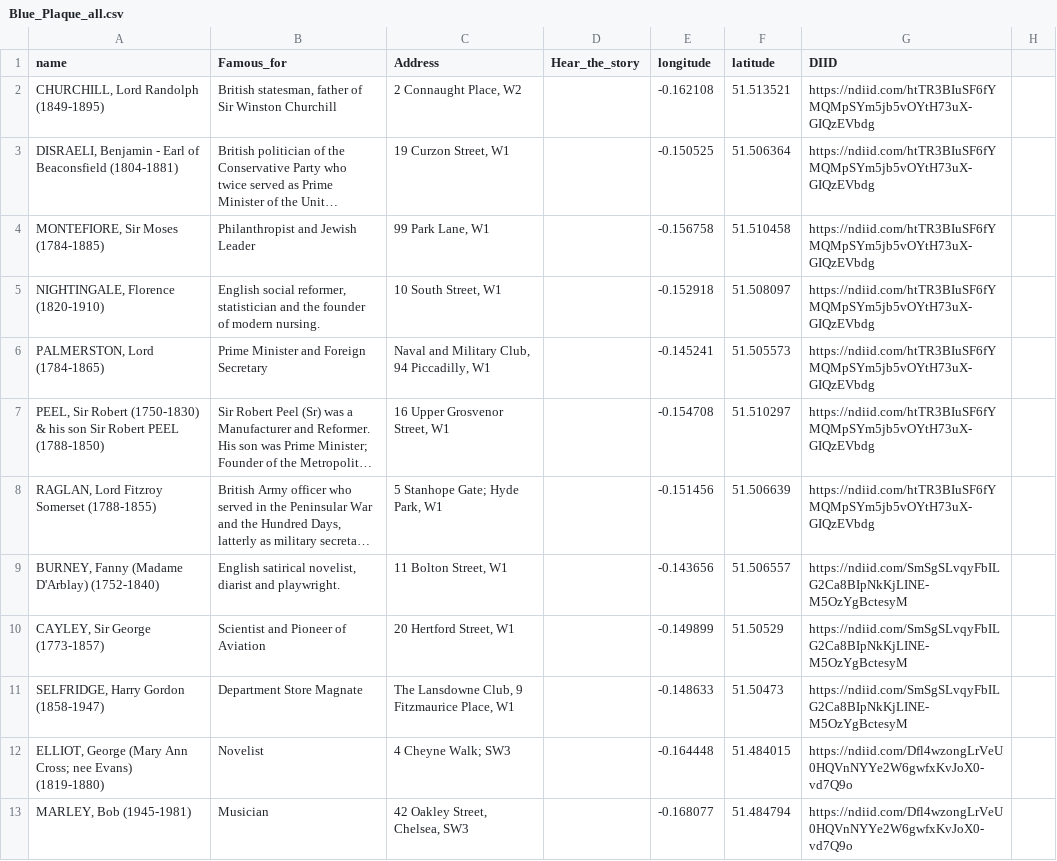
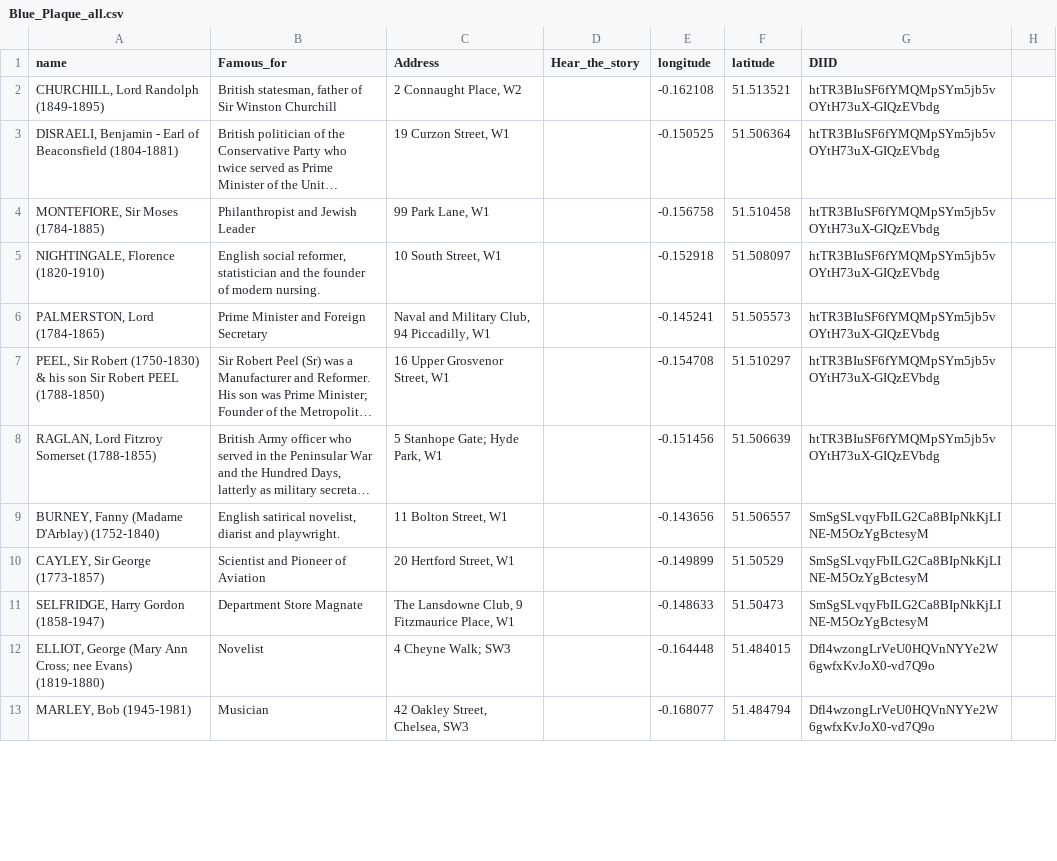
Before and after one commit to kerguio/kerguio.github.io, a CSV file: files/Blue_Plaque_all.csv, drawn as a sheet; only a part is shown; long unchanged cells end in …; the diff covers the shown part only; the diff names each change by its address in the sheet, - before the commit and + after, or states it on an @@ line.

Commit message:
changes in JS to include DIIDs

```diff
--- a/files/Blue_Plaque_all.csv
+++ b/files/Blue_Plaque_all.csv
-G2:G8 (DIID): https://ndiid.com/htTR3BIuSF6fYMQMpSYm5jb5vOYtH73uX-GIQzEVbdg
+G2:G8 (DIID): htTR3BIuSF6fYMQMpSYm5jb5vOYtH73uX-GIQzEVbdg
-G9:G11 (DIID): https://ndiid.com/SmSgSLvqyFbILG2Ca8BIpNkKjLINE-M5OzYgBctesyM
+G9:G11 (DIID): SmSgSLvqyFbILG2Ca8BIpNkKjLINE-M5OzYgBctesyM
-G12:G13 (DIID): https://ndiid.com/Dfl4wzongLrVeU0HQVnNYYe2W6gwfxKvJoX0-vd7Q9o
+G12:G13 (DIID): Dfl4wzongLrVeU0HQVnNYYe2W6gwfxKvJoX0-vd7Q9o
```
Also changed, not shown: 11 edited cells elsewhere in this file, 1 other file.
